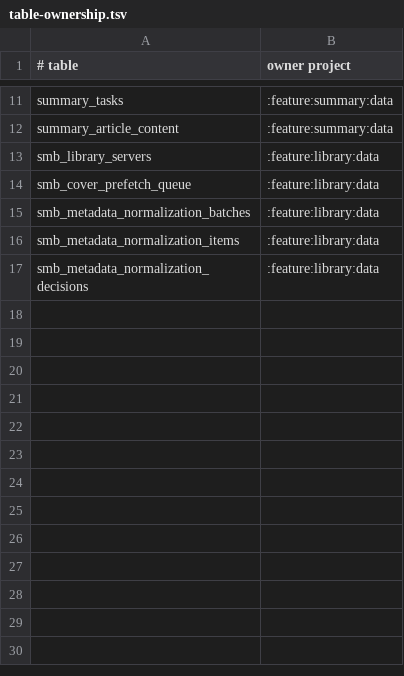
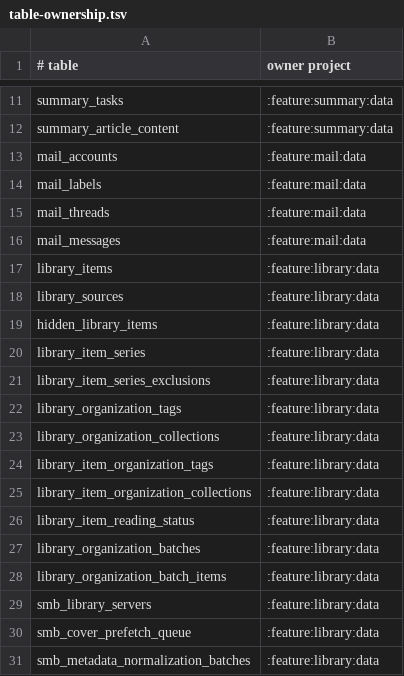
Before and after one commit to sterashima78/android-app, a TSV file: config/architecture/table-ownership.tsv, drawn as a sheet; only a part is shown, gaps mark what is left out; the shorter side is filled out with more unchanged rows; the diff covers the shown part only.

Commit message:
Register complete durable table ownership

```diff
--- a/config/architecture/table-ownership.tsv
+++ b/config/architecture/table-ownership.tsv
@@ -12,2 +12,18 @@ summary_tasks	:feature:summary:data
 summary_article_content	:feature:summary:data
+mail_accounts	:feature:mail:data
+mail_labels	:feature:mail:data
+mail_threads	:feature:mail:data
+mail_messages	:feature:mail:data
+library_items	:feature:library:data
+library_sources	:feature:library:data
+hidden_library_items	:feature:library:data
+library_item_series	:feature:library:data
+library_item_series_exclusions	:feature:library:data
+library_organization_tags	:feature:library:data
+library_organization_collections	:feature:library:data
+library_item_organization_tags	:feature:library:data
+library_item_organization_collections	:feature:library:data
+library_item_reading_status	:feature:library:data
+library_organization_batches	:feature:library:data
+library_organization_batch_items	:feature:library:data
 smb_library_servers	:feature:library:data
```
Also changed, not shown: 10 added rows elsewhere in this file.
